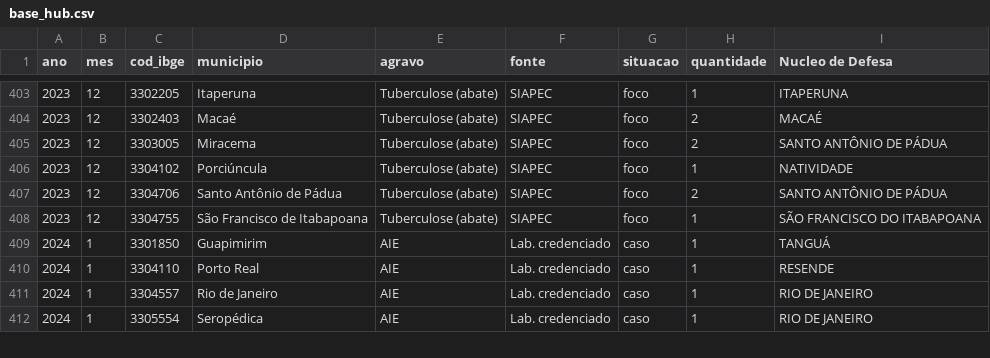
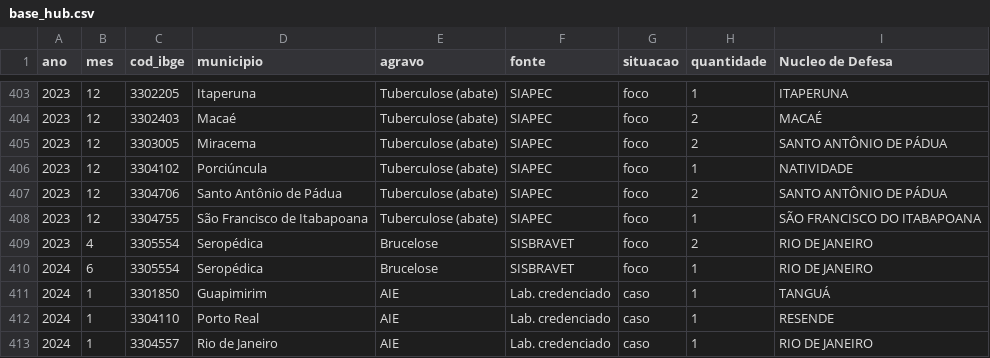
Before and after one commit to apoiocdsa/Boletim-Geoepidemiologico-SEAPPADI-RJ, a CSV file: base_hub.csv, drawn as a sheet; only a part is shown, gaps mark what is left out; the shorter side is filled out with more unchanged rows; the diff names each change by its address in the sheet, - before the commit and + after, or states it on an @@ line.

Commit message:
Add files via upload

```diff
--- a/base_hub.csv
+++ b/base_hub.csv
+row 409: 2023 | 4 | 3305554 | Seropédica | Brucelose | SISBRAVET | foco | 2 | RIO DE JANEIRO
+row 410: 2024 | 6 | 3305554 | Seropédica | Brucelose | SISBRAVET | foco | 1 | RIO DE JANEIRO
```
